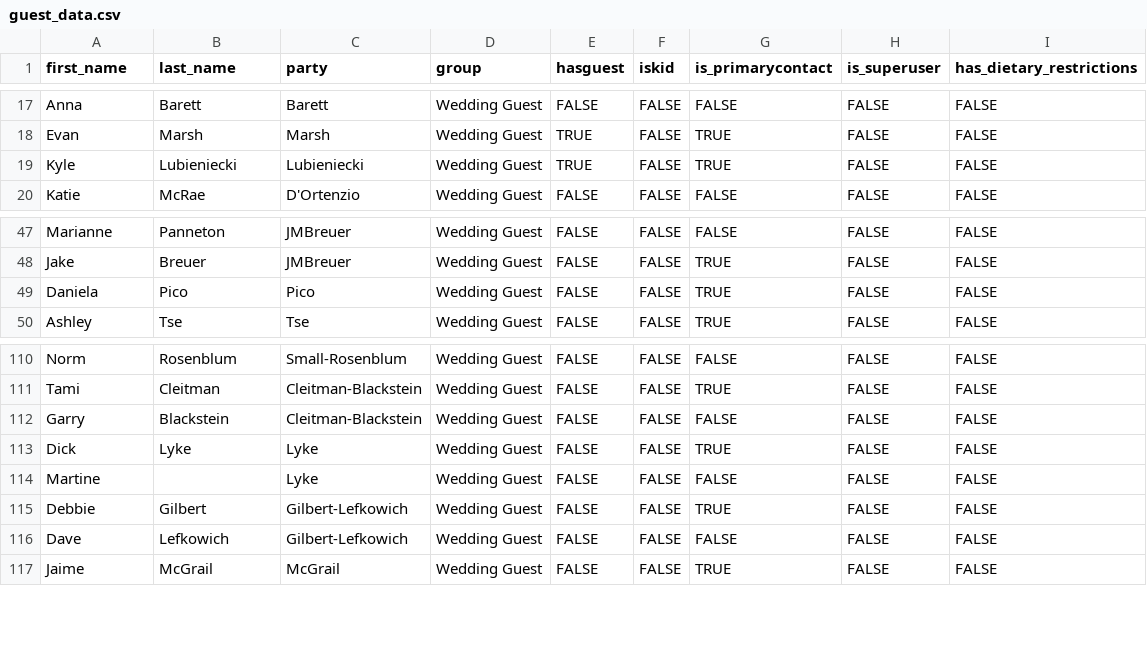
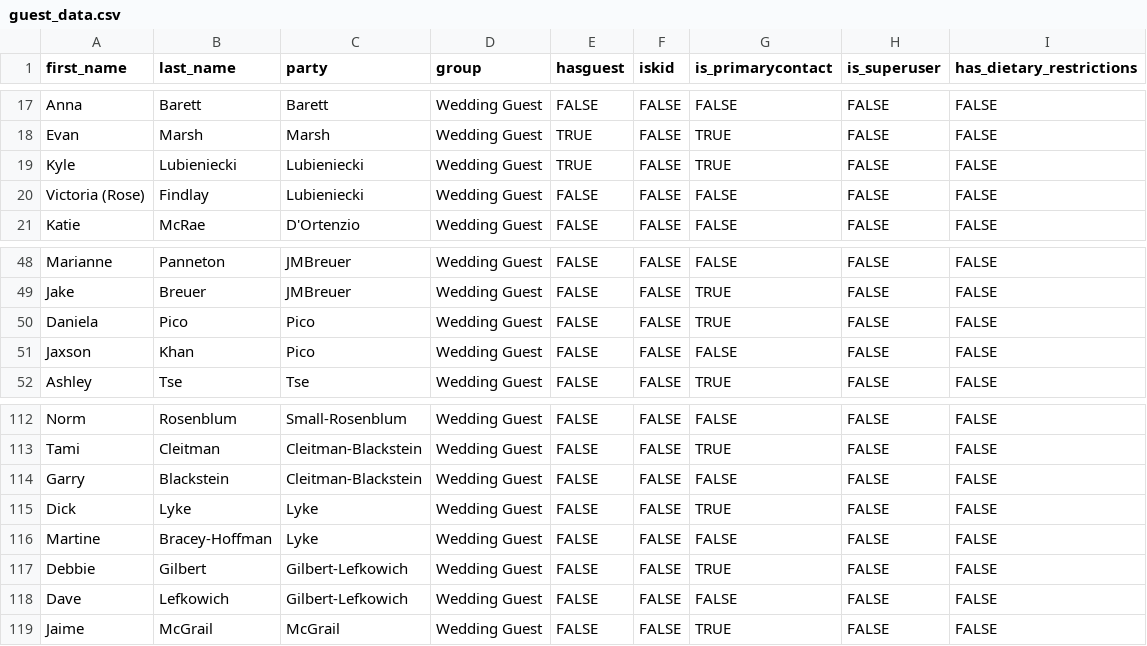
Before and after one commit to kingbd2/AbiBrianWeddingApp, a CSV file: data/guest_data.csv, drawn as a sheet; only a part is shown, gaps mark what is left out.

```diff
--- a/data/guest_data.csv
+++ b/data/guest_data.csv
@@ -19,2 +19,3 @@ Evan,Marsh,Marsh,Wedding Guest,TRUE,FALSE,TRUE,FALSE,FALSE
 Kyle,Lubieniecki,Lubieniecki,Wedding Guest,TRUE,FALSE,TRUE,FALSE,FALSE
+Victoria (Rose),Findlay,Lubieniecki,Wedding Guest,FALSE,FALSE,FALSE,FALSE,FALSE
 Katie,McRae,D'Ortenzio,Wedding Guest,FALSE,FALSE,FALSE,FALSE,FALSE
@@ -49,2 +50,3 @@ Jake,Breuer ,JMBreuer,Wedding Guest,FALSE,FALSE,TRUE,FALSE,FALSE
 Daniela,Pico,Pico,Wedding Guest,FALSE,FALSE,TRUE,FALSE,FALSE
+Jaxson ,Khan ,Pico,Wedding Guest,FALSE,FALSE,FALSE,FALSE,FALSE
 Ashley,Tse,Tse,Wedding Guest,FALSE,FALSE,TRUE,FALSE,FALSE
@@ -113,3 +115,3 @@ Garry,Blackstein,Cleitman-Blackstein,Wedding Guest,FALSE,FALSE,FALSE,FALSE,FALSE
 Dick,Lyke,Lyke,Wedding Guest,FALSE,FALSE,TRUE,FALSE,FALSE
-Martine,,Lyke,Wedding Guest,FALSE,FALSE,FALSE,FALSE,FALSE
+Martine,Bracey-Hoffman,Lyke,Wedding Guest,FALSE,FALSE,FALSE,FALSE,FALSE
 Debbie,Gilbert,Gilbert-Lefkowich,Wedding Guest,FALSE,FALSE,TRUE,FALSE,FALSE
```
Also changed, not shown: data/party_data.csv, 7 other files.
